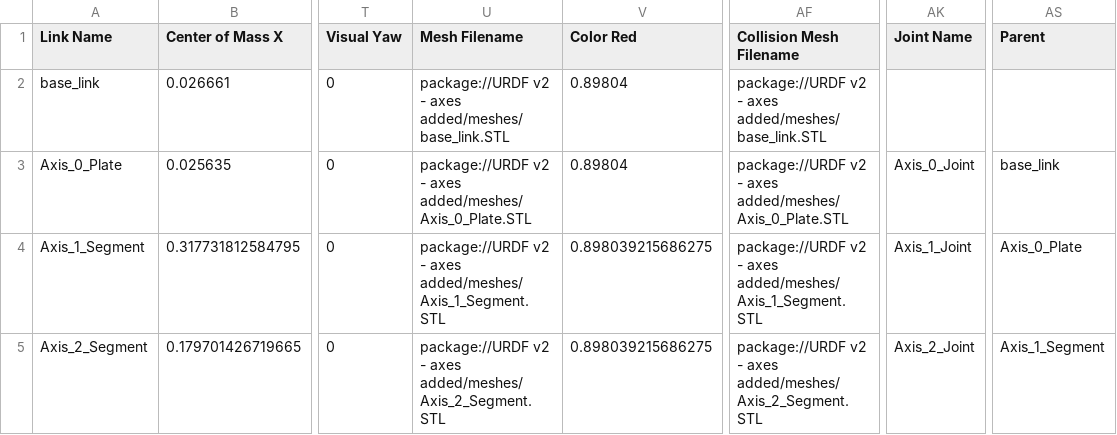
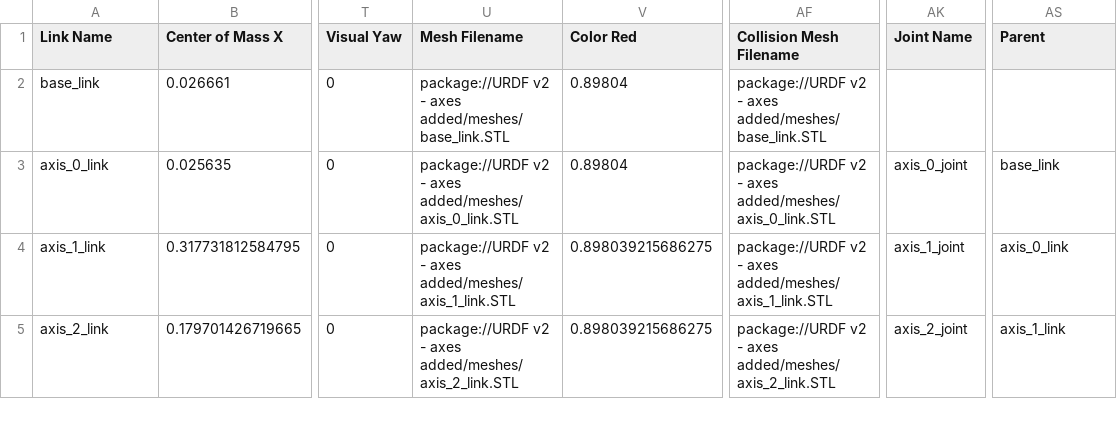
Before and after one commit to SHC-ASTRA/astra_descriptions, a CSV file: arm_description/urdf/ASTRA_Arm.csv, drawn as a sheet; only a part is shown, gaps mark what is left out; the diff covers the shown part only; the diff names each change by its address in the sheet, - before the commit and + after, or states it on an @@ line.

Commit message:
refactor!: formalize Arm URDF joint and link names

```diff
--- a/arm_description/urdf/ASTRA_Arm.csv
+++ b/arm_description/urdf/ASTRA_Arm.csv
-A3 (Link Name): Axis_0_Plate
+A3 (Link Name): axis_0_link
-U3 (Mesh Filename): …- axes added/meshes/Axis_0_Plate.STL
+U3 (Mesh Filename): …- axes added/meshes/axis_0_link.STL
-AF3 (Collision Mesh Filename): …- axes added/meshes/Axis_0_Plate.STL
+AF3 (Collision Mesh Filename): …- axes added/meshes/axis_0_link.STL
-AK3 (Joint Name): Axis_0_Joint
+AK3 (Joint Name): axis_0_joint
-A4 (Link Name): Axis_1_Segment
+A4 (Link Name): axis_1_link
-U4 (Mesh Filename): …- axes added/meshes/Axis_1_Segment.STL
+U4 (Mesh Filename): …- axes added/meshes/axis_1_link.STL
-AF4 (Collision Mesh Filename): …- axes added/meshes/Axis_1_Segment.STL
+AF4 (Collision Mesh Filename): …- axes added/meshes/axis_1_link.STL
-AK4 (Joint Name): Axis_1_Joint
+AK4 (Joint Name): axis_1_joint
-AS4 (Parent): Axis_0_Plate
+AS4 (Parent): axis_0_link
-A5 (Link Name): Axis_2_Segment
+A5 (Link Name): axis_2_link
-U5 (Mesh Filename): …- axes added/meshes/Axis_2_Segment.STL
+U5 (Mesh Filename): …- axes added/meshes/axis_2_link.STL
-AF5 (Collision Mesh Filename): …- axes added/meshes/Axis_2_Segment.STL
+AF5 (Collision Mesh Filename): …- axes added/meshes/axis_2_link.STL
-AK5 (Joint Name): Axis_2_Joint
+AK5 (Joint Name): axis_2_joint
-AS5 (Parent): Axis_1_Segment
+AS5 (Parent): axis_1_link
```
Also changed, not shown: 30 edited cells elsewhere in this file, 18 other files.
